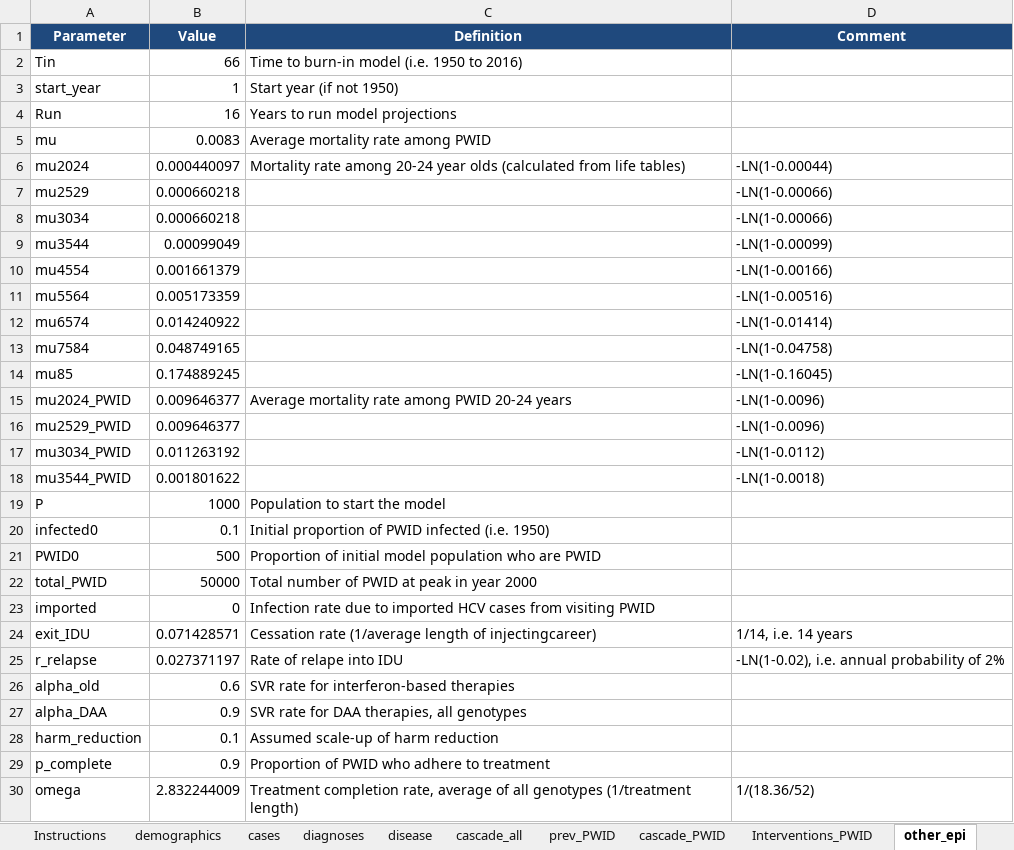
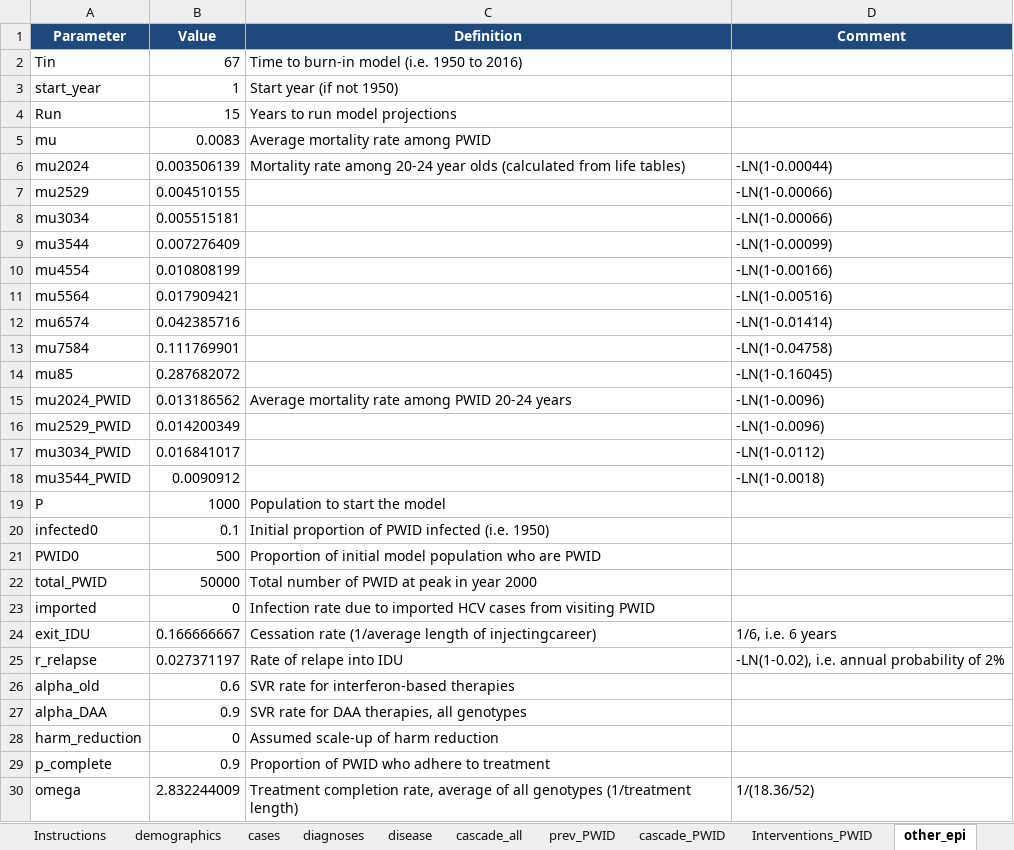
Before and after one commit to nickidge/HCVelimination, an Excel workbook: Template.xlsx, sheet other_epi, drawn as a sheet; only a part is shown; values as stored, in another font and other column widths than the file's, no borders; the diff names each change by its address in the sheet, - before the commit and + after, or states it on an @@ line.

```diff
--- a/Template.xlsx (sheet other_epi)
+++ b/Template.xlsx (sheet other_epi)
-B2 (Value): 66
+B2 (Value): 67
-B4 (Value): 16
+B4 (Value): 15
-B6 (Value): 0.000440097
+B6 (Value): 0.003506139
-B7 (Value): 0.000660218
+B7 (Value): 0.004510155
-B8 (Value): 0.000660218
+B8 (Value): 0.005515181
-B9 (Value): 0.00099049
+B9 (Value): 0.007276409
-B10 (Value): 0.001661379
+B10 (Value): 0.010808199
-B11 (Value): 0.005173359
+B11 (Value): 0.017909421
-B12 (Value): 0.014240922
+B12 (Value): 0.042385716
-B13 (Value): 0.048749165
+B13 (Value): 0.111769901
-B14 (Value): 0.174889245
+B14 (Value): 0.287682072
-B15 (Value): 0.009646377
+B15 (Value): 0.013186562
-B16 (Value): 0.009646377
+B16 (Value): 0.014200349
-B17 (Value): 0.011263192
+B17 (Value): 0.016841017
-B18 (Value): 0.001801622
+B18 (Value): 0.0090912
-B24 (Value): 0.071428571
+B24 (Value): 0.166666667
-D24 (Comment): 1/14, i.e. 14 years
+D24 (Comment): 1/6, i.e. 6 years
-B28 (Value): 0.1
+B28 (Value): 0
```
Also changed, not shown: sheet cases, sheet prev_PWID, sheet Interventions_PWID, 6 other files.
